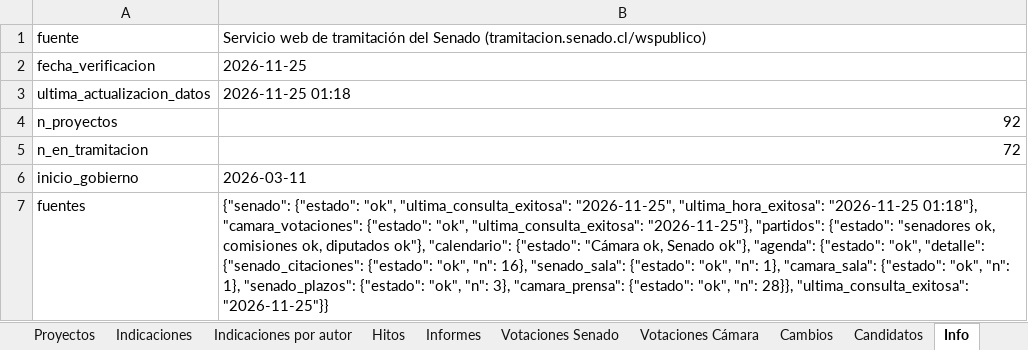
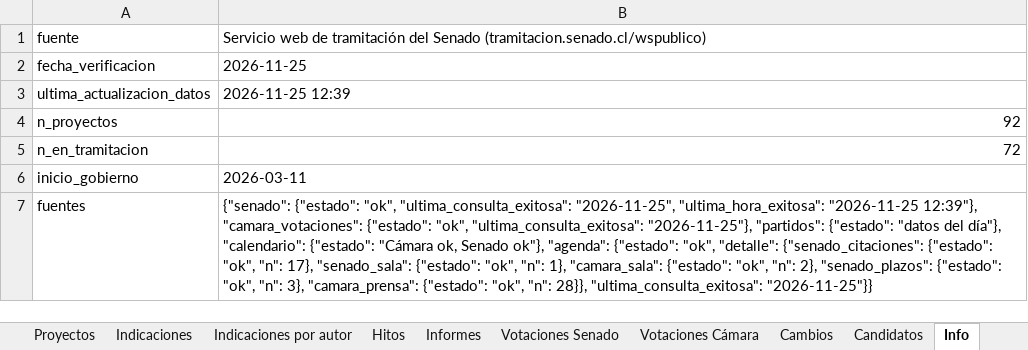
Before and after one commit to AlejandroAvYa/seguimiento-legislativo-seguridad, an Excel workbook: data/proyectos.xlsx, sheet Info, drawn as a sheet; values as stored, in another font and other column widths than the file's, no borders; the diff names each change by its address in the sheet, - before the commit and + after, or states it on an @@ line.

```diff
--- a/data/proyectos.xlsx (sheet Info)
+++ b/data/proyectos.xlsx (sheet Info)
-B3: 2026-11-25 01:18
+B3: 2026-11-25 12:39
-B7: …"ultima_hora_exitosa": "2026-11-25 01:18"}, "camara_votaciones": {"estado": "ok", "ultima_consulta_exitosa": "2026-11-25"}, "partidos": {"estado": "senadores ok, comisiones ok, diputados ok"}, "calendario": {"estado": "Cámara ok, Senado ok"}, "agenda": {"estado": "ok", "detalle": {"senado_citaciones": {"estado": "ok", "n": 16}, "senado_sala": {"estado": "ok", "n": 1}, "camara_sala": {"estado": "ok", "n": 1}, "senado_plazos": {"estado":…
+B7: …"ultima_hora_exitosa": "2026-11-25 12:39"}, "camara_votaciones": {"estado": "ok", "ultima_consulta_exitosa": "2026-11-25"}, "partidos": {"estado": "datos del día"}, "calendario": {"estado": "Cámara ok, Senado ok"}, "agenda": {"estado": "ok", "detalle": {"senado_citaciones": {"estado": "ok", "n": 17}, "senado_sala": {"estado": "ok", "n": 1}, "camara_sala": {"estado": "ok", "n": 2}, "senado_plazos": {"estado":…
```
Also changed, not shown: sheet Proyectos, sheet Cambios, 39 other files.
